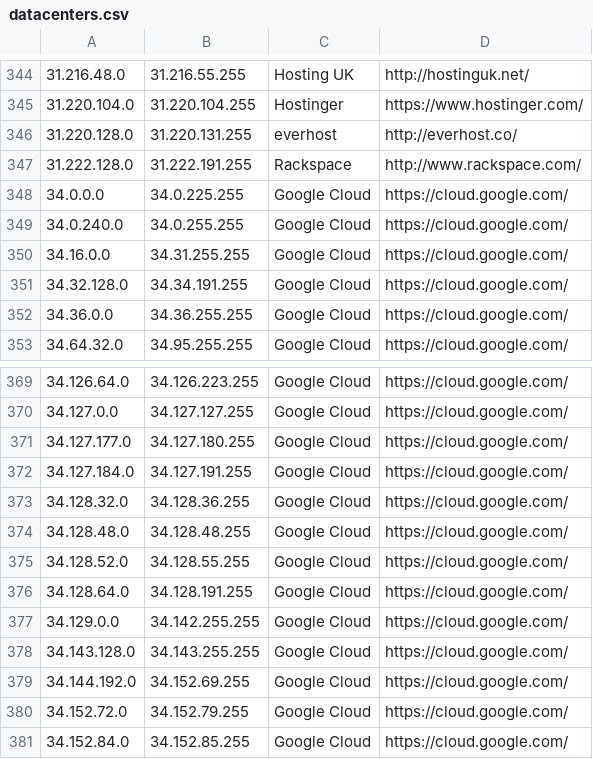
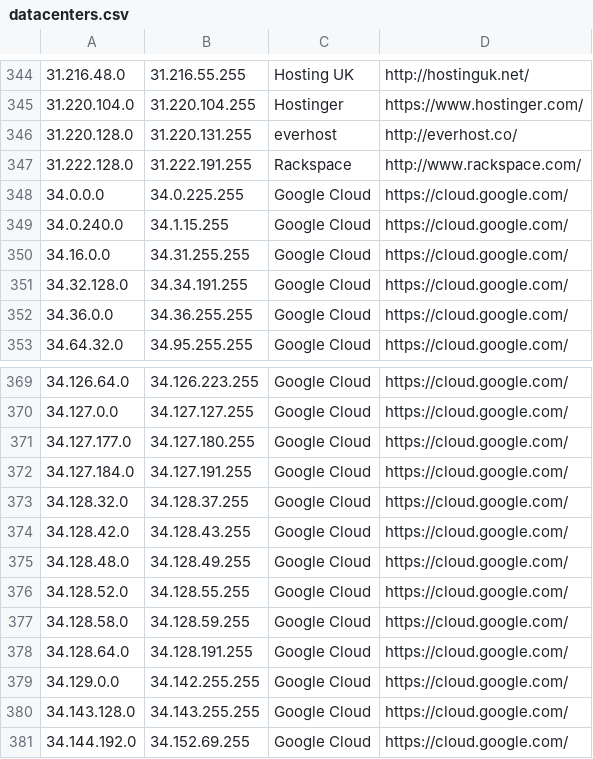
Before and after one commit to growlfm/ipcat, a CSV file: datacenters.csv, drawn as a sheet; only a part is shown, gaps mark what is left out; the shorter side is filled out with more unchanged rows.

Commit message:
Update IP list

```diff
--- a/datacenters.csv
+++ b/datacenters.csv
@@ -348,3 +348,3 @@
 34.0.0.0,34.0.225.255,Google Cloud,https://cloud.google.com/
-34.0.240.0,34.0.255.255,Google Cloud,https://cloud.google.com/
+34.0.240.0,34.1.15.255,Google Cloud,https://cloud.google.com/
 34.16.0.0,34.31.255.255,Google Cloud,https://cloud.google.com/
@@ -372,5 +372,7 @@
 34.127.184.0,34.127.191.255,Google Cloud,https://cloud.google.com/
-34.128.32.0,34.128.36.255,Google Cloud,https://cloud.google.com/
-34.128.48.0,34.128.48.255,Google Cloud,https://cloud.google.com/
+34.128.32.0,34.128.37.255,Google Cloud,https://cloud.google.com/
+34.128.42.0,34.128.43.255,Google Cloud,https://cloud.google.com/
+34.128.48.0,34.128.49.255,Google Cloud,https://cloud.google.com/
 34.128.52.0,34.128.55.255,Google Cloud,https://cloud.google.com/
+34.128.58.0,34.128.59.255,Google Cloud,https://cloud.google.com/
 34.128.64.0,34.128.191.255,Google Cloud,https://cloud.google.com/
```
Also changed, not shown: datacenters-stats.csv.
